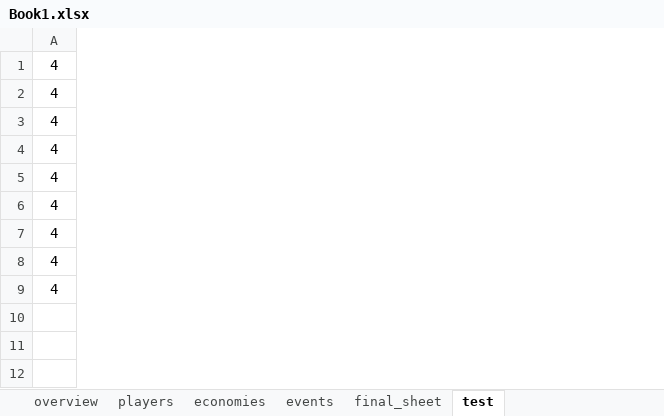
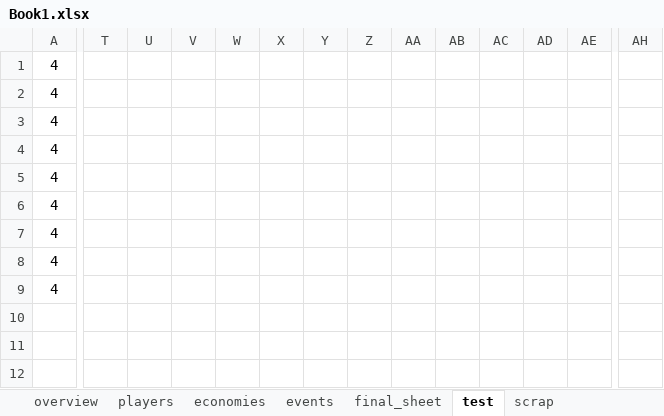
Before and after one commit to mateusb12/valorant_impact, an Excel workbook: webscrapping/matches/model/Book1.xlsx, sheet test, drawn as a sheet; only a part is shown, gaps mark what is left out; values as stored, in another font and other column widths than the file's, no borders; the diff covers the shown part only; the diff names each change by its address in the sheet, - before the commit and + after, or states it on an @@ line.

```diff
--- a/webscrapping/matches/model/Book1.xlsx (sheet test)
+++ b/webscrapping/matches/model/Book1.xlsx (sheet test)
+sheet tab: scrap
+column T, empty
+column U, empty
+column V, empty
+column W, empty
+column X, empty
+column Y, empty
+column Z, empty
+column AA, empty
+column AB, empty
+column AC, empty
+column AD, empty
+column AE, empty
+column AH, empty
```
Also changed, not shown: 15 added rows, 2 added columns and 126 edited cells elsewhere in this sheet, 7 other files.
